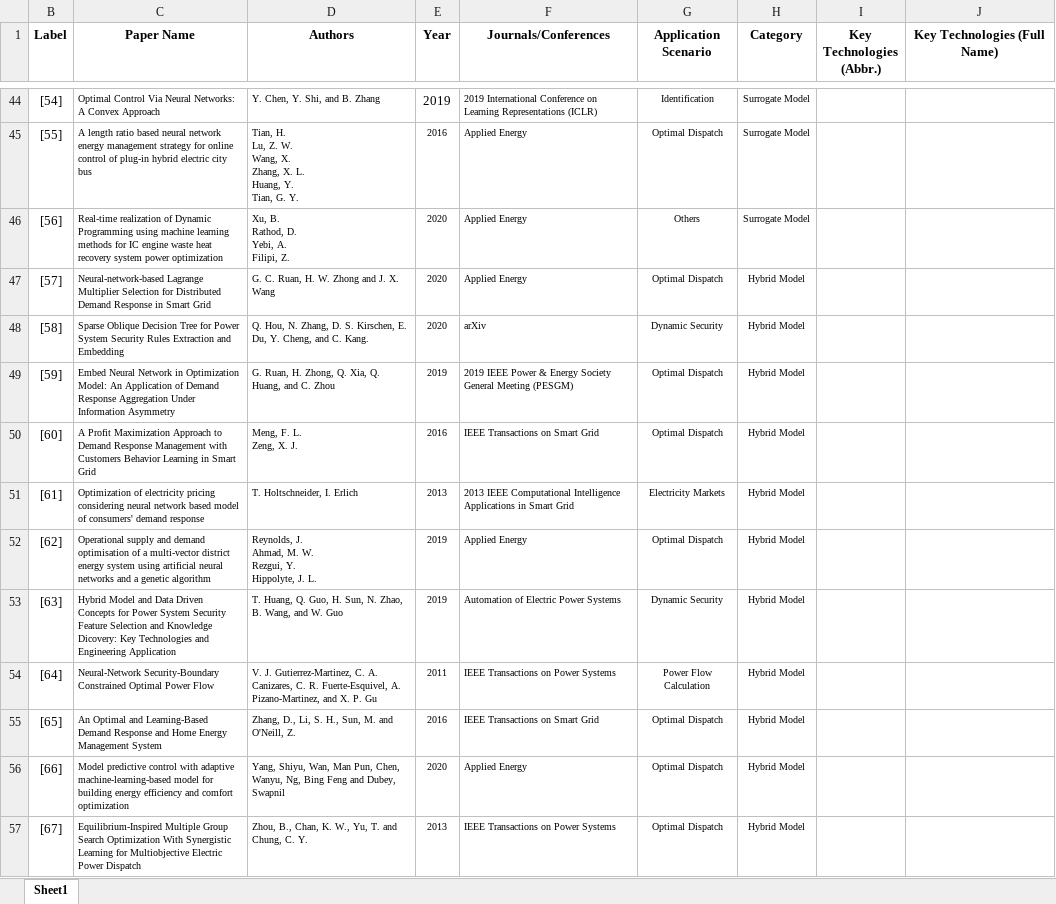
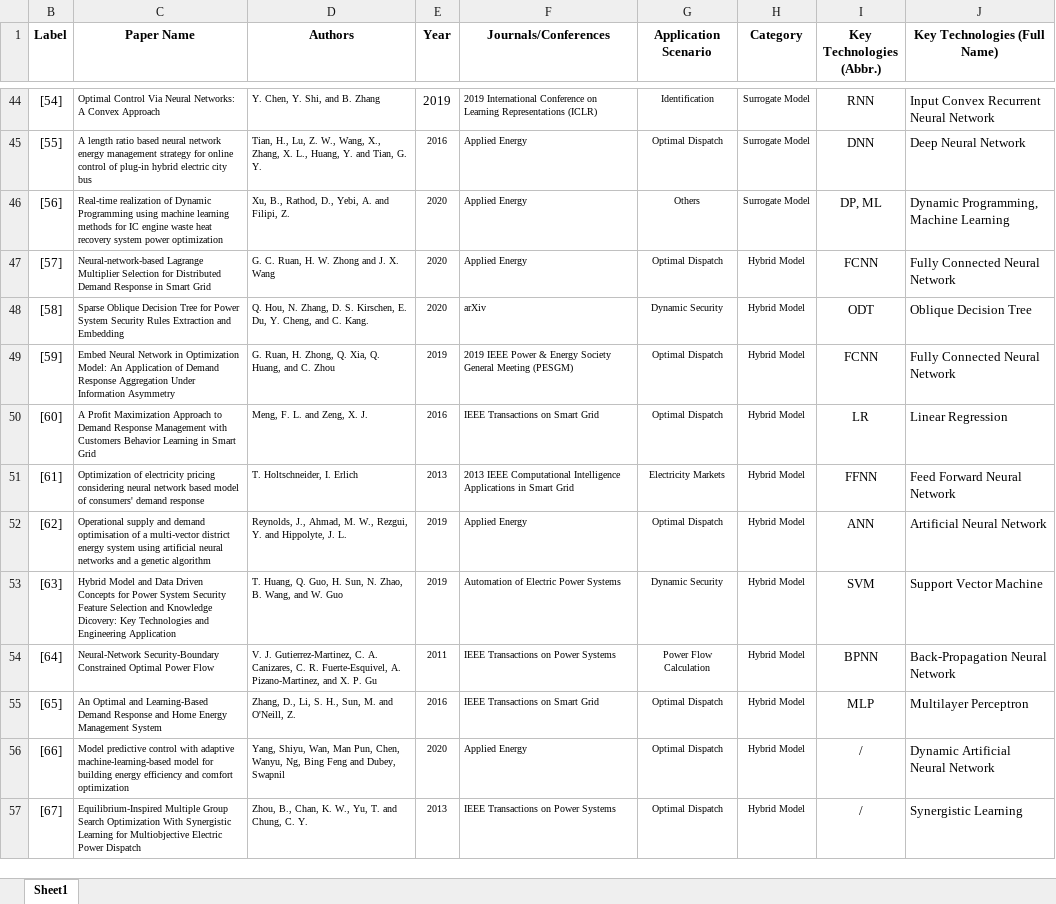
Before and after one commit to eegruan/MLOPT, an Excel workbook: reference_list.xlsx, sheet Sheet1, drawn as a sheet; only a part is shown, gaps mark what is left out; values as stored, in another font and other column widths than the file's, no borders; ↵ is a line break in a cell; the diff covers the shown part only; the diff names each change by its address in the sheet, - before the commit and + after, or states it on an @@ line.

```diff
--- a/reference_list.xlsx (sheet Sheet1)
+++ b/reference_list.xlsx (sheet Sheet1)
-I44 (Key Technologies (Abbr.)): (empty)
+I44 (Key Technologies (Abbr.)): RNN
-J44 (Key Technologies (Full Name)): (empty)
+J44 (Key Technologies (Full Name)): Input Convex Recurrent Neural Network
-D45 (Authors): Tian, H. ↵ Lu, Z. W. ↵ Wang, X. ↵ Zhang, X. L. ↵ Huang, Y. ↵ Tian, G.…
+D45 (Authors): Tian, H., Lu, Z. W., Wang, X., Zhang, X. L., Huang, Y. and Tian, G.…
-I45 (Key Technologies (Abbr.)): (empty)
+I45 (Key Technologies (Abbr.)): DNN
-J45 (Key Technologies (Full Name)): (empty)
+J45 (Key Technologies (Full Name)): Deep Neural Network
-D46 (Authors): Xu, B. ↵ Rathod, D. ↵ Yebi, A. ↵ Filipi, Z.
+D46 (Authors): Xu, B., Rathod, D., Yebi, A. and Filipi, Z.
-I46 (Key Technologies (Abbr.)): (empty)
+I46 (Key Technologies (Abbr.)): DP, ML
-J46 (Key Technologies (Full Name)): (empty)
+J46 (Key Technologies (Full Name)): Dynamic Programming, Machine Learning
-I47 (Key Technologies (Abbr.)): (empty)
+I47 (Key Technologies (Abbr.)): FCNN
-J47 (Key Technologies (Full Name)): (empty)
+J47 (Key Technologies (Full Name)): Fully Connected Neural Network
-I48 (Key Technologies (Abbr.)): (empty)
+I48 (Key Technologies (Abbr.)): ODT
-J48 (Key Technologies (Full Name)): (empty)
+J48 (Key Technologies (Full Name)): Oblique Decision Tree
-I49 (Key Technologies (Abbr.)): (empty)
+I49 (Key Technologies (Abbr.)): FCNN
-J49 (Key Technologies (Full Name)): (empty)
+J49 (Key Technologies (Full Name)): Fully Connected Neural Network
-D50 (Authors): Meng, F. L. ↵ Zeng, X. J.
+D50 (Authors): Meng, F. L. and Zeng, X. J.
-I50 (Key Technologies (Abbr.)): (empty)
+I50 (Key Technologies (Abbr.)): LR
-J50 (Key Technologies (Full Name)): (empty)
+J50 (Key Technologies (Full Name)): Linear Regression
-I51 (Key Technologies (Abbr.)): (empty)
+I51 (Key Technologies (Abbr.)): FFNN
-J51 (Key Technologies (Full Name)): (empty)
+J51 (Key Technologies (Full Name)): Feed Forward Neural Network
-D52 (Authors): Reynolds, J. ↵ Ahmad, M. W. ↵ Rezgui, Y. ↵ Hippolyte, J.…
+D52 (Authors): Reynolds, J., Ahmad, M. W., Rezgui, Y. and Hippolyte, J.…
-I52 (Key Technologies (Abbr.)): (empty)
+I52 (Key Technologies (Abbr.)): ANN
-J52 (Key Technologies (Full Name)): (empty)
+J52 (Key Technologies (Full Name)): Artificial Neural Network
-I53 (Key Technologies (Abbr.)): (empty)
+I53 (Key Technologies (Abbr.)): SVM
-J53 (Key Technologies (Full Name)): (empty)
+J53 (Key Technologies (Full Name)): Support Vector Machine
-I54 (Key Technologies (Abbr.)): (empty)
+I54 (Key Technologies (Abbr.)): BPNN
-J54 (Key Technologies (Full Name)): (empty)
+J54 (Key Technologies (Full Name)): Back-Propagation Neural Network
-I55 (Key Technologies (Abbr.)): (empty)
+I55 (Key Technologies (Abbr.)): MLP
-J55 (Key Technologies (Full Name)): (empty)
+J55 (Key Technologies (Full Name)): Multilayer Perceptron
-I56:I57 (Key Technologies (Abbr.)): (empty)
+I56:I57 (Key Technologies (Abbr.)): /
-J56 (Key Technologies (Full Name)): (empty)
+J56 (Key Technologies (Full Name)): Dynamic Artificial Neural Network
-J57 (Key Technologies (Full Name)): (empty)
+J57 (Key Technologies (Full Name)): Synergistic Learning
```
Also changed, not shown: 82 edited cells and cell formats elsewhere in this sheet, 1 other file.
